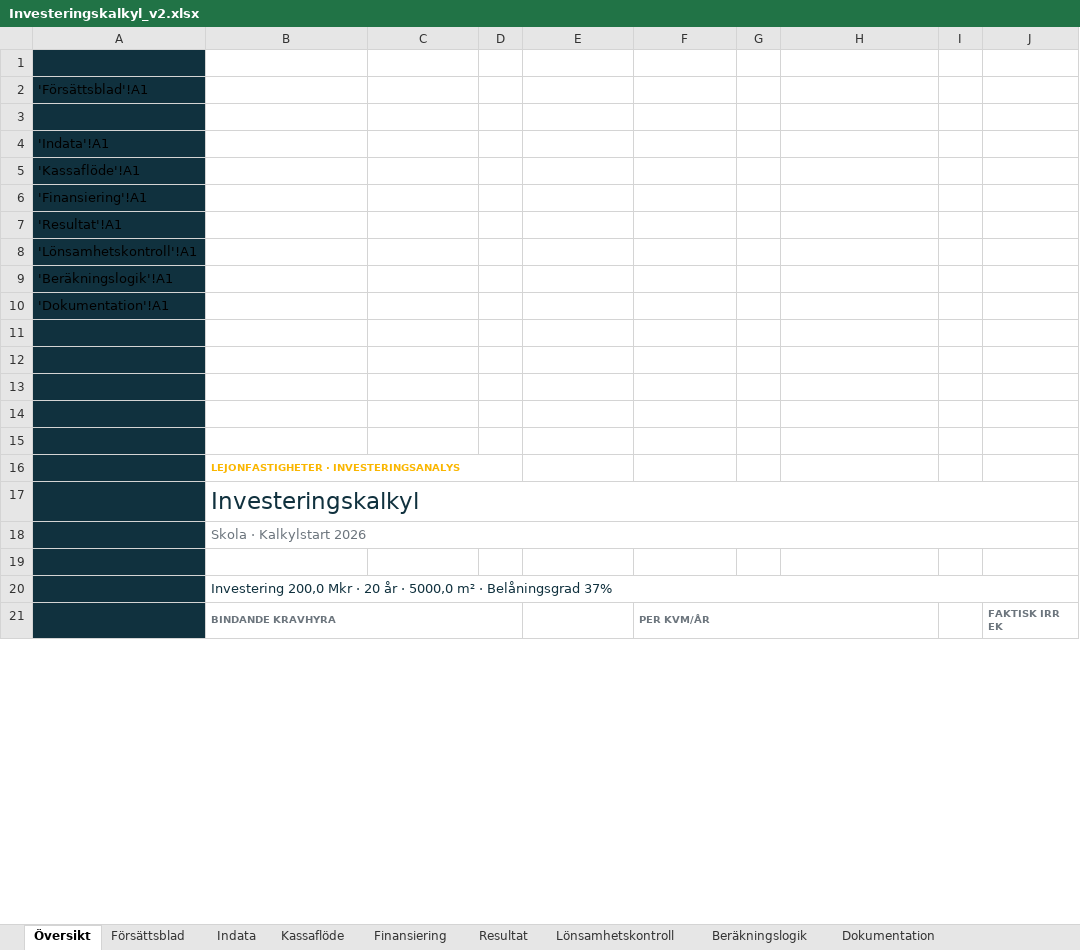
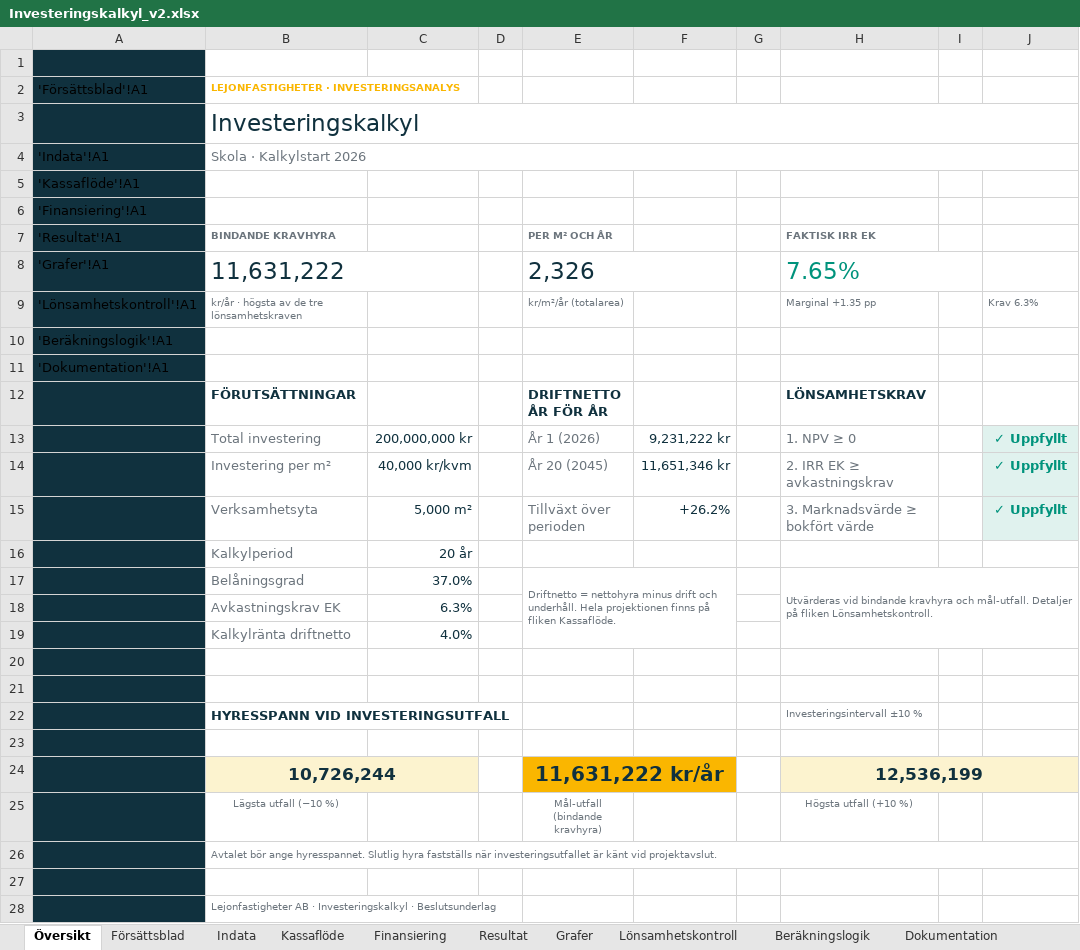
Before and after one commit to jockemedw/investeringskalkyl, an Excel workbook: build/oneshot/Investeringskalkyl_v2.xlsx, sheet Översikt, drawn as a sheet; only a part is shown; values as stored, in another font and other column widths than the file's, no borders; charts and pictures and conditional formats not drawn; removed rows and columns are numbered as before the commit, all else as after; the diff covers the shown part only; the diff names each change by its address in the sheet, - before the commit and + after, or states it on an @@ line.

```diff
--- a/build/oneshot/Investeringskalkyl_v2.xlsx (sheet Översikt)
+++ b/build/oneshot/Investeringskalkyl_v2.xlsx (sheet Översikt)
+sheet tab: Grafer
-B2: (empty)
+B2: LEJONFASTIGHETER · INVESTERINGSANALYS
-B3: (empty)
+B3: Investeringskalkyl
+B3:J3 merged
-B4: (empty)
+B4: Skola · Kalkylstart 2026
+B4:J4 merged
-row 7: 'Resultat'!A1
-row 8: 'Lönsamhetskontroll'!A1
+row 7: 'Resultat'!A1 | BINDANDE KRAVHYRA |  |  | PER M² OCH ÅR |  |  | FAKTISK IRR EK
+row 8: 'Grafer'!A1 | 11,631,222 |  |  | 2,326 |  |  | 7.65%
+row 9: 'Lönsamhetskontroll'!A1 | kr/år · högsta av de tre lönsamhetskraven |  |  | kr/m²/år (totalarea) |  |  | Marginal +1.35 pp |  | Krav 6.3%
+row 12:  | FÖRUTSÄTTNINGAR |  |  | DRIFTNETTO ÅR FÖR ÅR |  |  | LÖNSAMHETSKRAV
+row 13:  | Total investering | 200,000,000 kr |  | År 1 (2026) | 9,231,222 kr |  | 1. NPV ≥ 0 |  | ✓ Uppfyllt
+row 14:  | Investering per m² | 40,000 kr/kvm |  | År 20 (2045) | 11,651,346 kr |  | 2. IRR EK ≥ avkastningskrav |  | ✓ Uppfyllt
+row 15:  | Verksamhetsyta | 5,000 m² |  | Tillväxt över perioden | +26.2% |  | 3. Marknadsvärde ≥ bokfört värde |  | ✓ Uppfyllt
@@ row 30 moved to row 16: Kalkylperiod @@
+row 17:  | Belåningsgrad | 37.0% |  | Driftnetto = nettohyra minus drift och underhåll. Hela projektionen finns på fliken Kassaflöde. |  |  | Utvärderas vid bindande kravhyra och mål-utfall. Detaljer på fliken Lönsamhetskontroll.
@@ row 32 moved to row 18: Avkastningskrav EK @@
+row 19:  | Kalkylränta driftnetto | 4.0%
+row 22:  | HYRESSPANN VID INVESTERINGSUTFALL |  |  |  |  |  | Investeringsintervall ±10 %
+row 24:  | 10,726,244 |  |  | 11,631,222 kr/år |  |  | 12,536,199
+row 25:  | Lägsta utfall (−10 %) |  |  | Mål-utfall (bindande kravhyra) |  |  | Högsta utfall (+10 %)
+row 26:  | Avtalet bör ange hyresspannet. Slutlig hyra fastställs när investeringsutfallet är känt vid projektavslut.
-row 15: (empty)
-B28: LEJONFASTIGHETER · INVESTERINGSANALYS
+B28: Lejonfastigheter AB · Investeringskalkyl · Beslutsunderlag
@@ B28 bold: on → off, text colour: #FAB600 → #6C757D @@
-B16:D16 merged
-row 17:  | Investeringskalkyl
-row 18:  | Skola · Kalkylstart 2026
-row 19: (empty)
-row 20:  | Investering 200,0 Mkr · 20 år · 5000,0 m² · Belåningsgrad 37%
-row 21:  | BINDANDE KRAVHYRA |  |  |  | PER KVM/ÅR |  |  |  | FAKTISK IRR EK
```
Also changed, not shown: 22 removed rows elsewhere in this sheet, sheet Beräkningslogik, sheet Kassaflöde, sheet Indata, sheet Resultat, sheet Försättsblad, sheet Dokumentation, 2 more sheets, charts or pictures, 17 other files.
